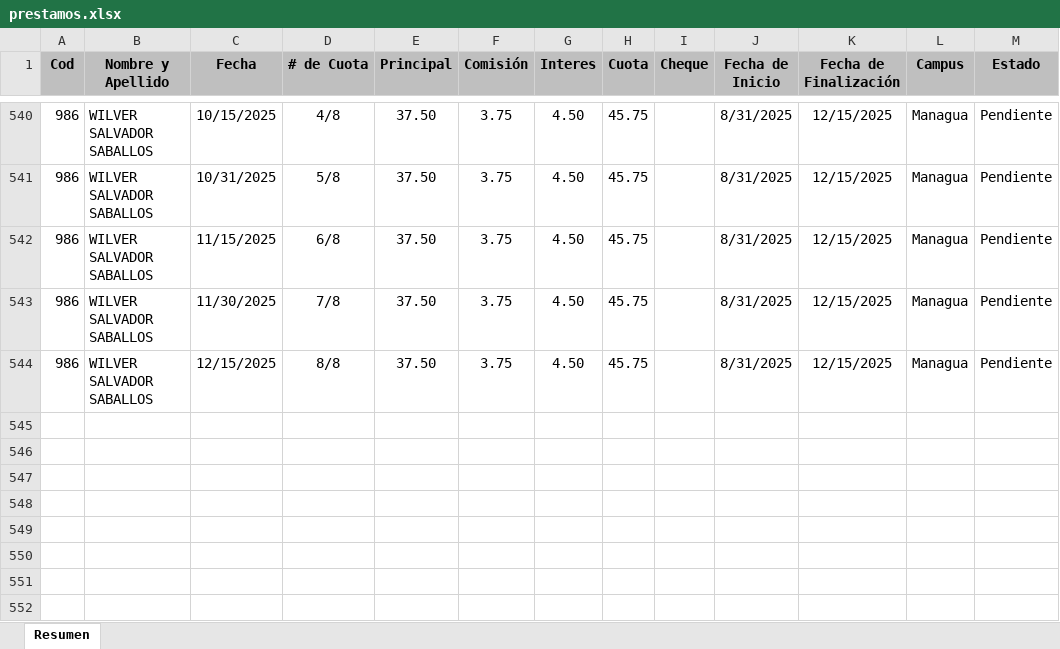
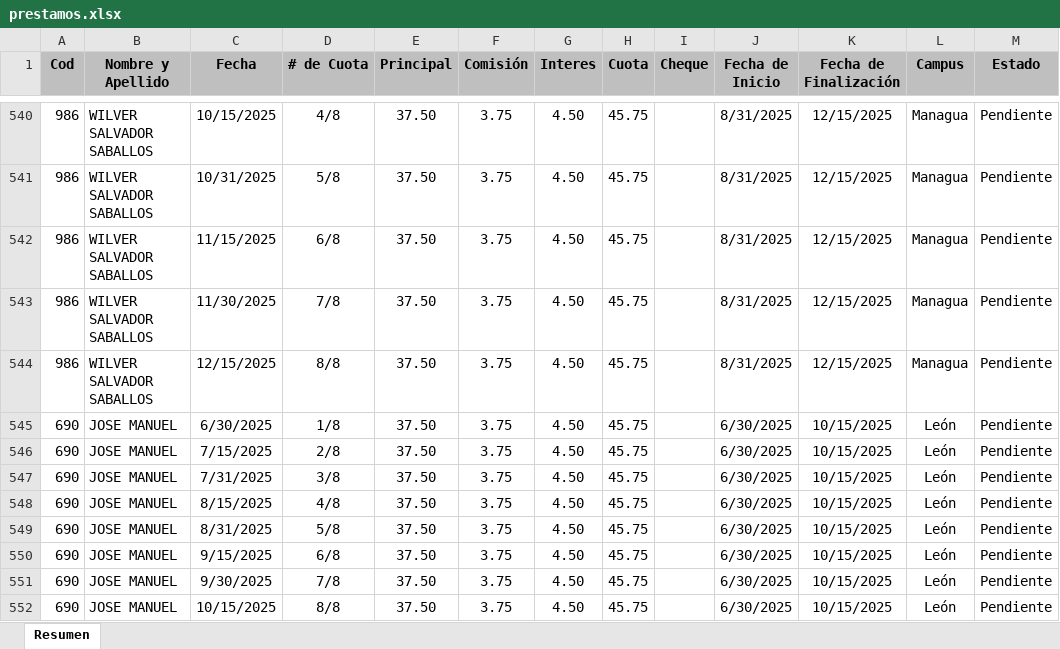
Before and after one commit to Villalobos87/dashboard_prestamos, an Excel workbook: prestamos.xlsx, sheet Resumen, drawn as a sheet; only a part is shown, gaps mark what is left out; values as stored, in another font and other column widths than the file's, no borders; table styles not drawn; the diff names each change by its address in the sheet, - before the commit and + after, or states it on an @@ line.

Commit message:
Actualizacion Excel 6

```diff
--- a/prestamos.xlsx (sheet Resumen)
+++ b/prestamos.xlsx (sheet Resumen)
+row 545: 690 | JOSE MANUEL | 6/30/2025 | 1/8 | 37.50 | 3.75 | 4.50 | 45.75 |  | 6/30/2025 | 10/15/2025 | León | Pendiente
+row 546: 690 | JOSE MANUEL | 7/15/2025 | 2/8 | 37.50 | 3.75 | 4.50 | 45.75 |  | 6/30/2025 | 10/15/2025 | León | Pendiente
+row 547: 690 | JOSE MANUEL | 7/31/2025 | 3/8 | 37.50 | 3.75 | 4.50 | 45.75 |  | 6/30/2025 | 10/15/2025 | León | Pendiente
+row 548: 690 | JOSE MANUEL | 8/15/2025 | 4/8 | 37.50 | 3.75 | 4.50 | 45.75 |  | 6/30/2025 | 10/15/2025 | León | Pendiente
+row 549: 690 | JOSE MANUEL | 8/31/2025 | 5/8 | 37.50 | 3.75 | 4.50 | 45.75 |  | 6/30/2025 | 10/15/2025 | León | Pendiente
+row 550: 690 | JOSE MANUEL | 9/15/2025 | 6/8 | 37.50 | 3.75 | 4.50 | 45.75 |  | 6/30/2025 | 10/15/2025 | León | Pendiente
+row 551: 690 | JOSE MANUEL | 9/30/2025 | 7/8 | 37.50 | 3.75 | 4.50 | 45.75 |  | 6/30/2025 | 10/15/2025 | León | Pendiente
+row 552: 690 | JOSE MANUEL | 10/15/2025 | 8/8 | 37.50 | 3.75 | 4.50 | 45.75 |  | 6/30/2025 | 10/15/2025 | León | Pendiente
```
